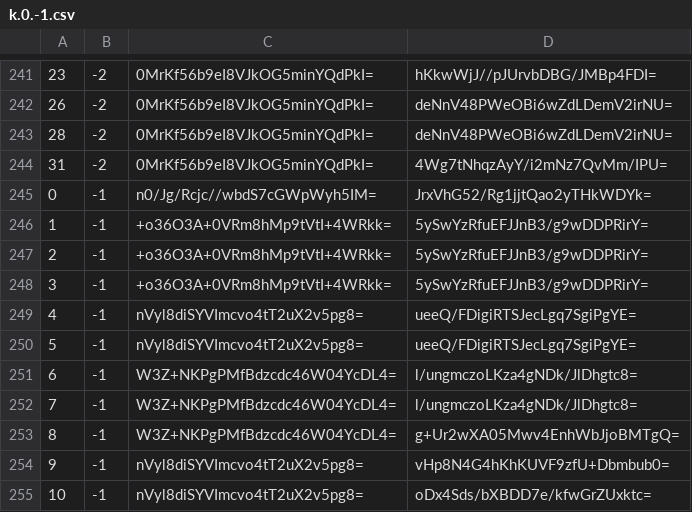
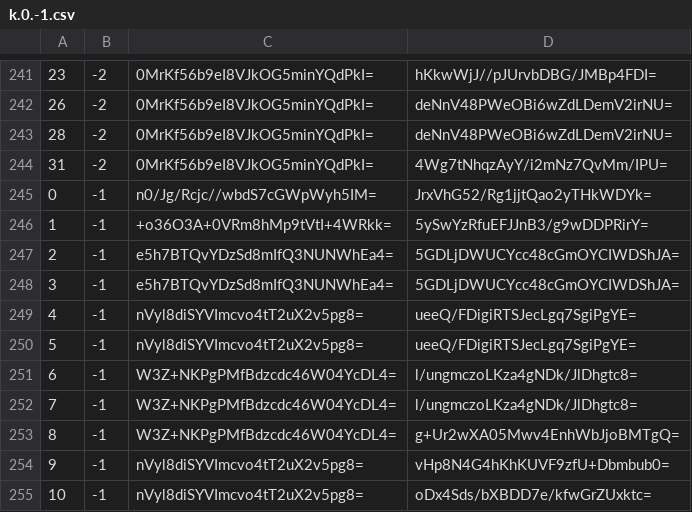
Before and after one commit to mochimochiomochi/mochicraftmap2, a CSV file: overworld/tiles/zoom.-1/metadata/k.0.-1.csv, drawn as a sheet; only a part is shown, gaps mark what is left out.

```diff
--- a/overworld/tiles/zoom.-1/metadata/k.0.-1.csv
+++ b/overworld/tiles/zoom.-1/metadata/k.0.-1.csv
@@ -246,4 +246,4 @@
 1,-1,+o36O3A+0VRm8hMp9tVtI+4WRkk=,5ySwYzRfuEFJJnB3/g9wDDPRirY=
-2,-1,+o36O3A+0VRm8hMp9tVtI+4WRkk=,5ySwYzRfuEFJJnB3/g9wDDPRirY=
-3,-1,+o36O3A+0VRm8hMp9tVtI+4WRkk=,5ySwYzRfuEFJJnB3/g9wDDPRirY=
+2,-1,e5h7BTQvYDzSd8mIfQ3NUNWhEa4=,5GDLjDWUCYcc48cGmOYCIWDShJA=
+3,-1,e5h7BTQvYDzSd8mIfQ3NUNWhEa4=,5GDLjDWUCYcc48cGmOYCIWDShJA=
 4,-1,nVyl8diSYVImcvo4tT2uX2v5pg8=,ueeQ/FDigiRTSJecLgq7SgiPgYE=
```
Also changed, not shown: overworld/tiles/zoom.-1/metadata/k.0.0.csv, overworld/tiles/zoom.-1/metadata/k.1.1.csv, 32 other files.
